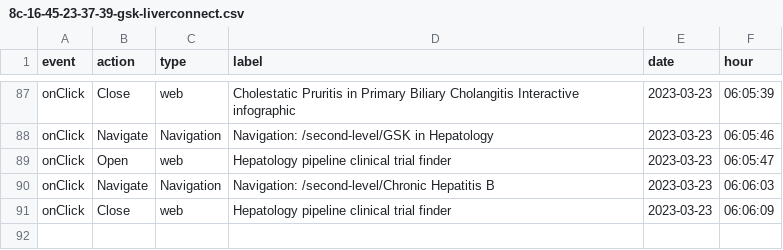
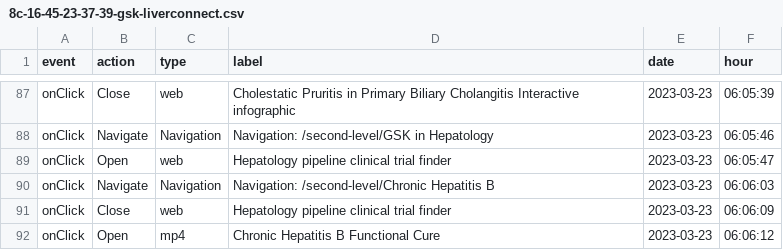
Before and after one commit to LidiaCana/gsk-test, a CSV file: 8c-16-45-23-37-39-gsk-liverconnect.csv, drawn as a sheet; only a part is shown, gaps mark what is left out; the diff names each change by its address in the sheet, - before the commit and + after, or states it on an @@ line.

Commit message:
Initial commit

```diff
--- a/8c-16-45-23-37-39-gsk-liverconnect.csv
+++ b/8c-16-45-23-37-39-gsk-liverconnect.csv
+row 92: onClick | Open | mp4 | Chronic Hepatitis B Functional Cure | 2023-03-23 | 06:06:12
```
